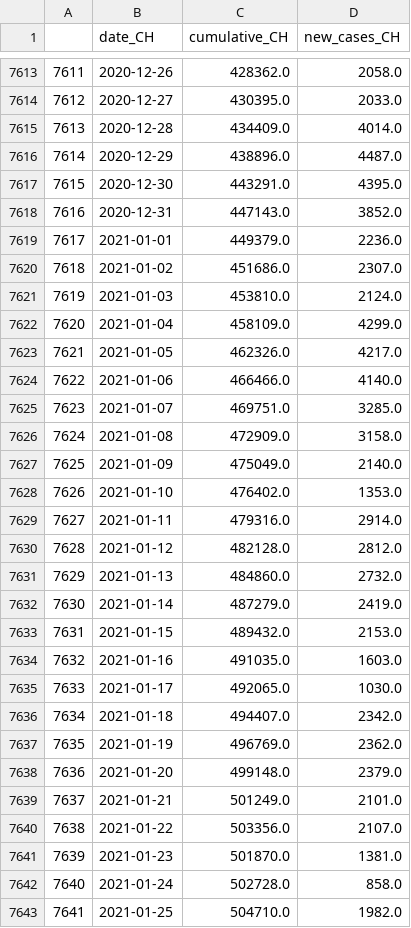
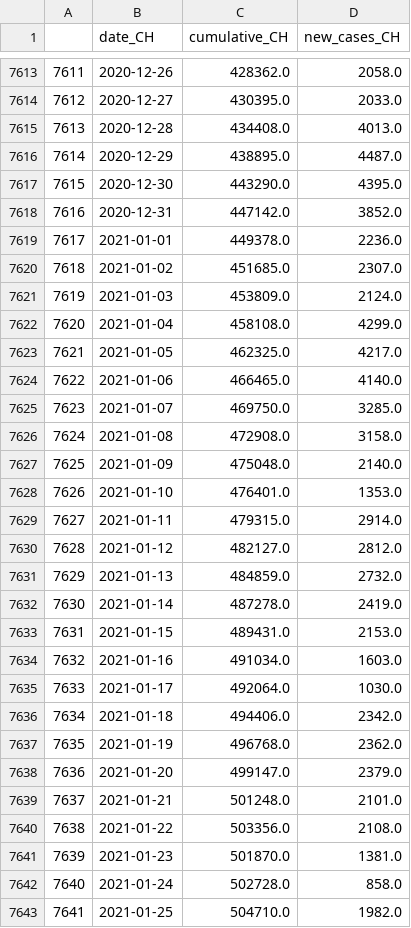
Before and after one commit to esolodko/p1_pub, a CSV file: xlsx_data/summary_CH.csv, drawn as a sheet; only a part is shown, gaps mark what is left out; the diff covers the shown part only.

Commit message:
update_summary_CH

```diff
--- a/xlsx_data/summary_CH.csv
+++ b/xlsx_data/summary_CH.csv
@@ -7614,28 +7614,28 @@
 7612,2020-12-27,430395.0,2033.0
-7613,2020-12-28,434409.0,4014.0
-7614,2020-12-29,438896.0,4487.0
-7615,2020-12-30,443291.0,4395.0
-7616,2020-12-31,447143.0,3852.0
-7617,2021-01-01,449379.0,2236.0
-7618,2021-01-02,451686.0,2307.0
-7619,2021-01-03,453810.0,2124.0
-7620,2021-01-04,458109.0,4299.0
-7621,2021-01-05,462326.0,4217.0
-7622,2021-01-06,466466.0,4140.0
-7623,2021-01-07,469751.0,3285.0
-7624,2021-01-08,472909.0,3158.0
-7625,2021-01-09,475049.0,2140.0
-7626,2021-01-10,476402.0,1353.0
-7627,2021-01-11,479316.0,2914.0
-7628,2021-01-12,482128.0,2812.0
-7629,2021-01-13,484860.0,2732.0
-7630,2021-01-14,487279.0,2419.0
-7631,2021-01-15,489432.0,2153.0
-7632,2021-01-16,491035.0,1603.0
-7633,2021-01-17,492065.0,1030.0
-7634,2021-01-18,494407.0,2342.0
-7635,2021-01-19,496769.0,2362.0
-7636,2021-01-20,499148.0,2379.0
-7637,2021-01-21,501249.0,2101.0
-7638,2021-01-22,503356.0,2107.0
+7613,2020-12-28,434408.0,4013.0
+7614,2020-12-29,438895.0,4487.0
+7615,2020-12-30,443290.0,4395.0
+7616,2020-12-31,447142.0,3852.0
+7617,2021-01-01,449378.0,2236.0
+7618,2021-01-02,451685.0,2307.0
+7619,2021-01-03,453809.0,2124.0
+7620,2021-01-04,458108.0,4299.0
+7621,2021-01-05,462325.0,4217.0
+7622,2021-01-06,466465.0,4140.0
+7623,2021-01-07,469750.0,3285.0
+7624,2021-01-08,472908.0,3158.0
+7625,2021-01-09,475048.0,2140.0
+7626,2021-01-10,476401.0,1353.0
+7627,2021-01-11,479315.0,2914.0
+7628,2021-01-12,482127.0,2812.0
+7629,2021-01-13,484859.0,2732.0
+7630,2021-01-14,487278.0,2419.0
+7631,2021-01-15,489431.0,2153.0
+7632,2021-01-16,491034.0,1603.0
+7633,2021-01-17,492064.0,1030.0
+7634,2021-01-18,494406.0,2342.0
+7635,2021-01-19,496768.0,2362.0
+7636,2021-01-20,499147.0,2379.0
+7637,2021-01-21,501248.0,2101.0
+7638,2021-01-22,503356.0,2108.0
 7639,2021-01-23,501870.0,1381.0
```
Also changed, not shown: 1 added row and 21 edited cells elsewhere in this file.
